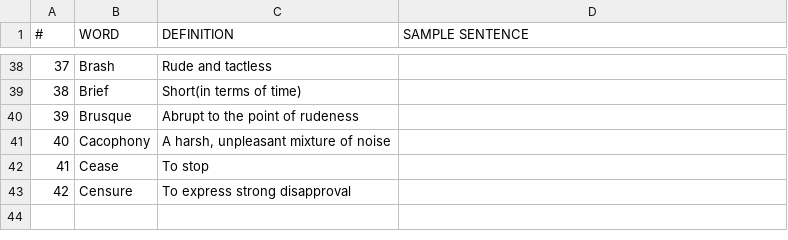
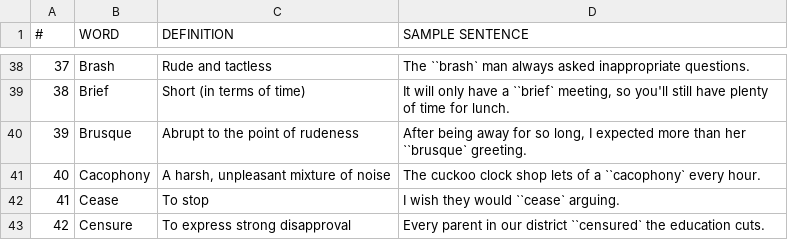
Before and after one commit to Yee172/AlphabetQs, a CSV file: Lib/alphabet.csv, drawn as a sheet; only a part is shown, gaps mark what is left out; the diff covers the shown part only.

```diff
--- a/Lib/alphabet.csv
+++ b/Lib/alphabet.csv
@@ -38,6 +38,6 @@
-37,Brash,"Rude and tactless"
-38,Brief,"Short(in terms of time)"
-39,Brusque,"Abrupt to the point of rudeness"
-40,Cacophony,"A harsh, unpleasant mixture of noise"
-41,Cease,"To stop"
-42,Censure,"To express strong disapproval"
+37,Brash,"Rude and tactless","The ``brash` man always asked inappropriate questions."
+38,Brief,"Short (in terms of time)","It will only have a ``brief` meeting, so you'll still have plenty of time for lunch."
+39,Brusque,"Abrupt to the point of rudeness","After being away for so long, I expected more than her ``brusque` greeting."
+40,Cacophony,"A harsh, unpleasant mixture of noise","The cuckoo clock shop lets of a ``cacophony` every hour."
+41,Cease,"To stop","I wish they would ``cease` arguing."
+42,Censure,"To express strong disapproval","Every parent in our district ``censured` the education cuts."
```
Also changed, not shown: 27 edited cells elsewhere in this file.
